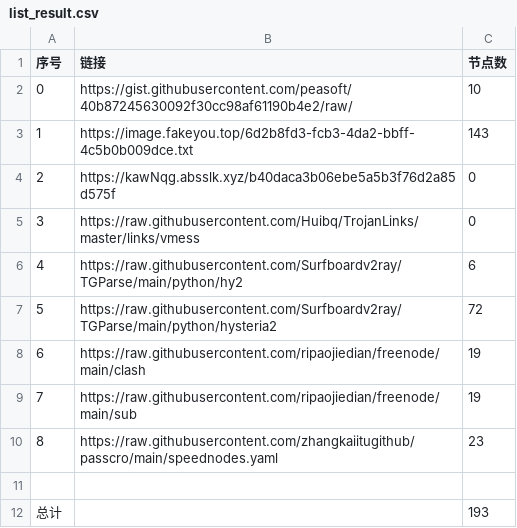
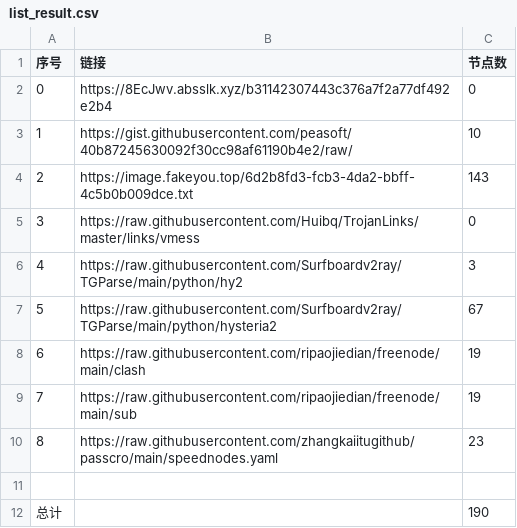
Before and after one commit to hahahahalipoterr/NoMoreWalls, a CSV file: list_result.csv, drawn as a sheet.

```diff
--- a/list_result.csv
+++ b/list_result.csv
@@ -1,8 +1,8 @@
 序号,链接,节点数
-0,https://gist.githubusercontent.com/peasoft/40b87245630092f30cc98af61190b4e2/raw/,10
-1,https://image.fakeyou.top/6d2b8fd3-fcb3-4da2-bbff-4c5b0b009dce.txt,143
-2,https://kawNqg.absslk.xyz/b40daca3b06ebe5a5b3f76d2a85d575f,0
+0,https://8EcJwv.absslk.xyz/b31142307443c376a7f2a77df492e2b4,0
+1,https://gist.githubusercontent.com/peasoft/40b87245630092f30cc98af61190b4e2/raw/,10
+2,https://image.fakeyou.top/6d2b8fd3-fcb3-4da2-bbff-4c5b0b009dce.txt,143
 3,https://raw.githubusercontent.com/Huibq/TrojanLinks/master/links/vmess,0
-4,https://raw.githubusercontent.com/Surfboardv2ray/TGParse/main/python/hy2,6
-5,https://raw.githubusercontent.com/Surfboardv2ray/TGParse/main/python/hysteria2,72
+4,https://raw.githubusercontent.com/Surfboardv2ray/TGParse/main/python/hy2,3
+5,https://raw.githubusercontent.com/Surfboardv2ray/TGParse/main/python/hysteria2,67
 6,https://raw.githubusercontent.com/ripaojiedian/freenode/main/clash,19
@@ -11,2 +11,2 @@
 
-总计,,193
+总计,,190
```
Also changed, not shown: 10 other files.
